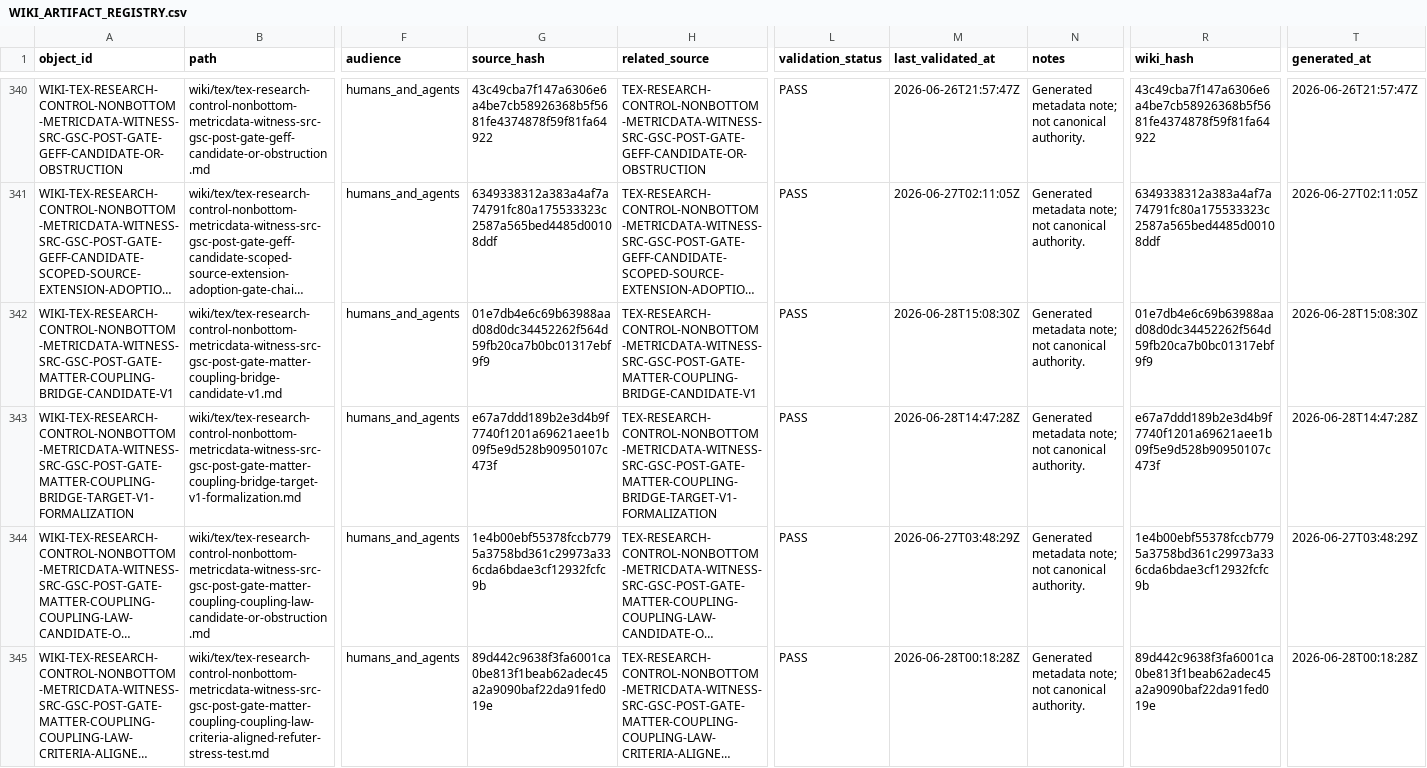
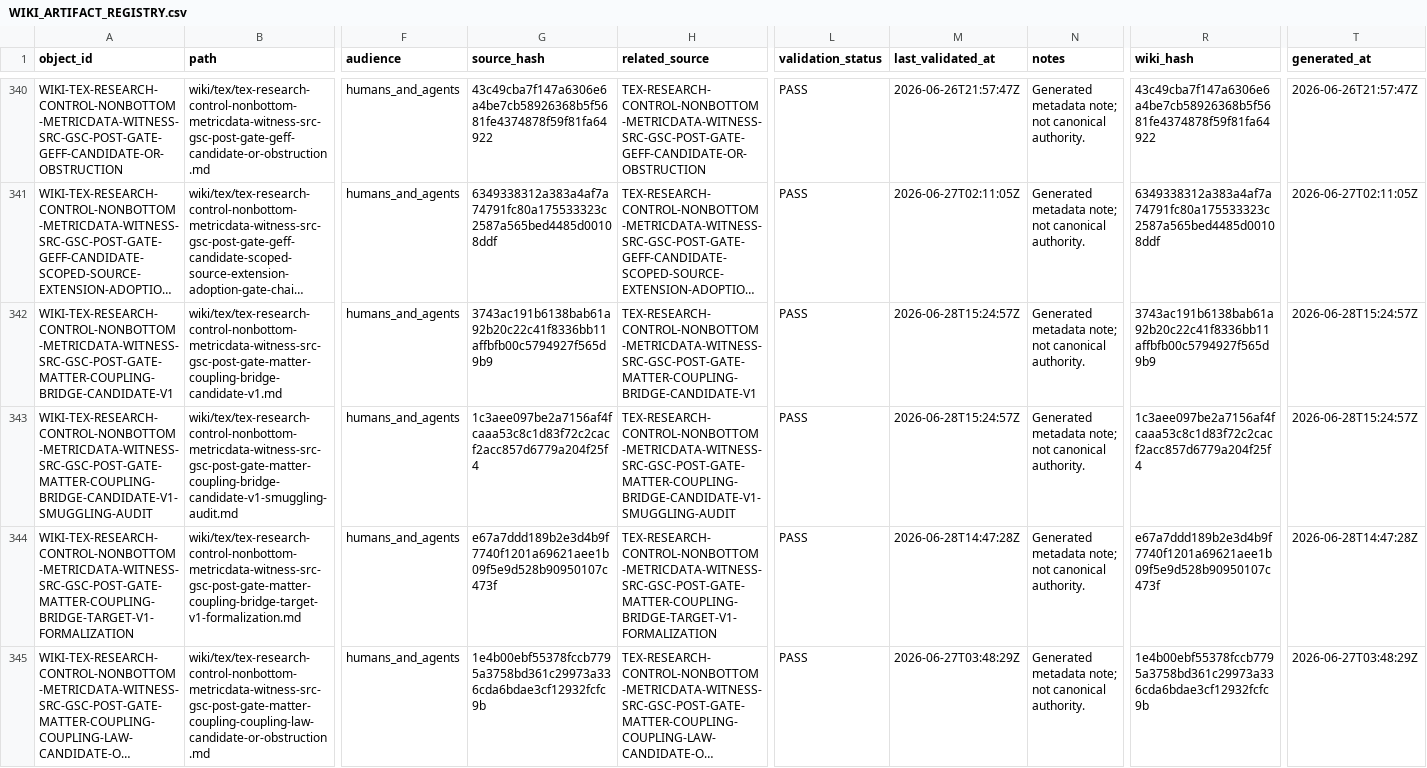
Before and after one commit to AngryOwlAI/The-AEther-Flow, a CSV file: registries/WIKI_ARTIFACT_REGISTRY.csv, drawn as a sheet; only a part is shown, gaps mark what is left out; the shorter side is filled out with more unchanged rows; long unchanged cells end in …; rows hold the shown columns only; the diff names each change by its address in the sheet, - before the commit and + after, or states it on an @@ line.

```diff
--- a/registries/WIKI_ARTIFACT_REGISTRY.csv
+++ b/registries/WIKI_ARTIFACT_REGISTRY.csv
-G342 (source_hash): 01e7db4e6c69b63988aad08d0dc34452262f564d59fb20ca7b0bc01317ebf9f9
+G342 (source_hash): 3743ac191b6138bab61a92b20c22c41f8336bb11affbfb00c5794927f565d9b9
-M342 (last_validated_at): 2026-06-28T15:08:30Z
+M342 (last_validated_at): 2026-06-28T15:24:57Z
-R342 (wiki_hash): 01e7db4e6c69b63988aad08d0dc34452262f564d59fb20ca7b0bc01317ebf9f9
+R342 (wiki_hash): 3743ac191b6138bab61a92b20c22c41f8336bb11affbfb00c5794927f565d9b9
-T342 (generated_at): 2026-06-28T15:08:30Z
+T342 (generated_at): 2026-06-28T15:24:57Z
+row 343: WIKI-TEX-RESEARCH-CONTROL-NONBOTTOM-METRICDATA-WITNESS-SRC-GSC-POST-GATE-MATTER-COUPLING-BRIDGE-CANDIDATE-V1-SMUGGLING-AUDIT | wiki/tex/tex-research-control-nonbottom-metricdata-witness-src-gsc-post-gate-matter-coupling-bridge-candidate-v1-smuggling-audit.md | humans_and_agents | 1c3aee097be2a7156af4fcaaa53c8c1d83f72c2cacf2acc857d6779a204f25f4 | TEX-RESEARCH-CONTROL-NONBOTTOM-METRICDATA-WITNESS-SRC-GSC-POST-GATE-MATTER-COUPLING-BRIDGE-CANDIDATE-V1-SMUGGLING-AUDIT | PASS | 2026-06-28T15:24:57Z | Generated metadata note; not canonical authority. | 1c3aee097be2a7156af4fcaaa53c8c1d83f72c2cacf2acc857d6779a204f25f4 | 2026-06-28T15:24:57Z
```
Also changed, not shown: registries/AGENT_JOB_REGISTRY.csv, registries/CLAIM_BOUNDARY_REGISTRY.csv, 35 other files.
